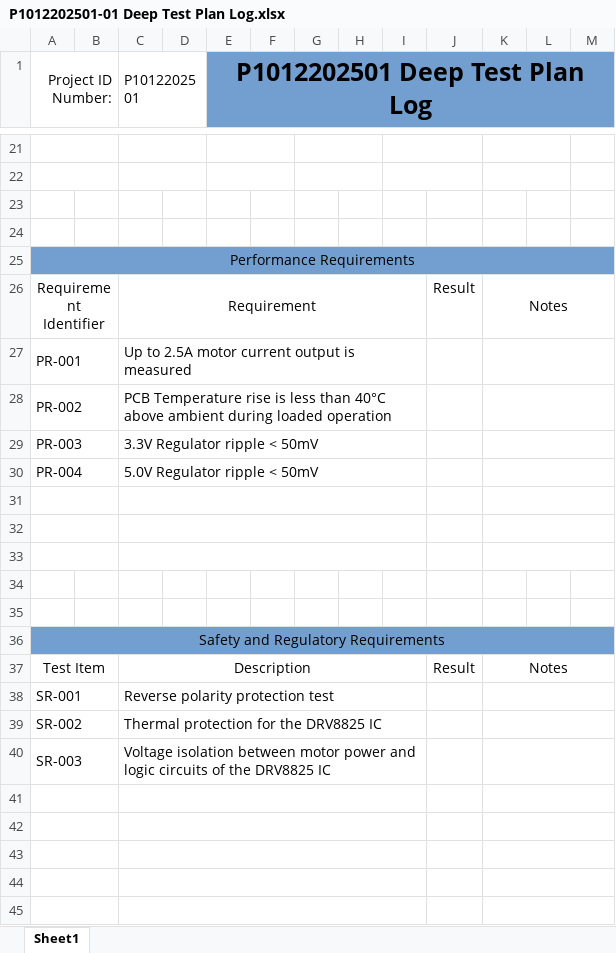
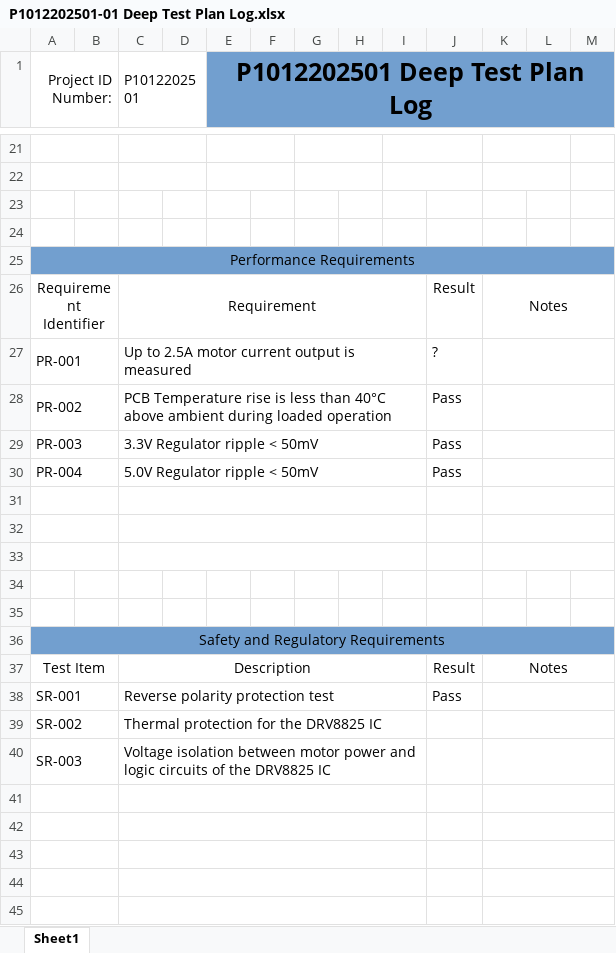
Before and after one commit to michaelshanedawson/TMF-QMS-TUTORIAL, an Excel workbook: _Projects/P1012202501-ESP32_Stepper_Controller/ProjectDocuments/test-logs/P1012202501-01 Deep Test Plan Log.xlsx, sheet Sheet1, drawn as a sheet; only a part is shown, gaps mark what is left out; values as stored, in another font and other column widths than the file's, no borders; the diff names each change by its address in the sheet, - before the commit and + after, or states it on an @@ line.

```diff
--- a/_Projects/P1012202501-ESP32_Stepper_Controller/ProjectDocuments/test-logs/P1012202501-01 Deep Test Plan Log.xlsx (sheet Sheet1)
+++ b/_Projects/P1012202501-ESP32_Stepper_Controller/ProjectDocuments/test-logs/P1012202501-01 Deep Test Plan Log.xlsx (sheet Sheet1)
-J27: (empty)
+J27: ?
-J28:J30: (empty)
+J28:J30: Pass
-J38: (empty)
+J38: Pass
```
Also changed, not shown: QMS/Logs/MDL‑005 Engineering Change Control Log.xlsx, 39 other files.
